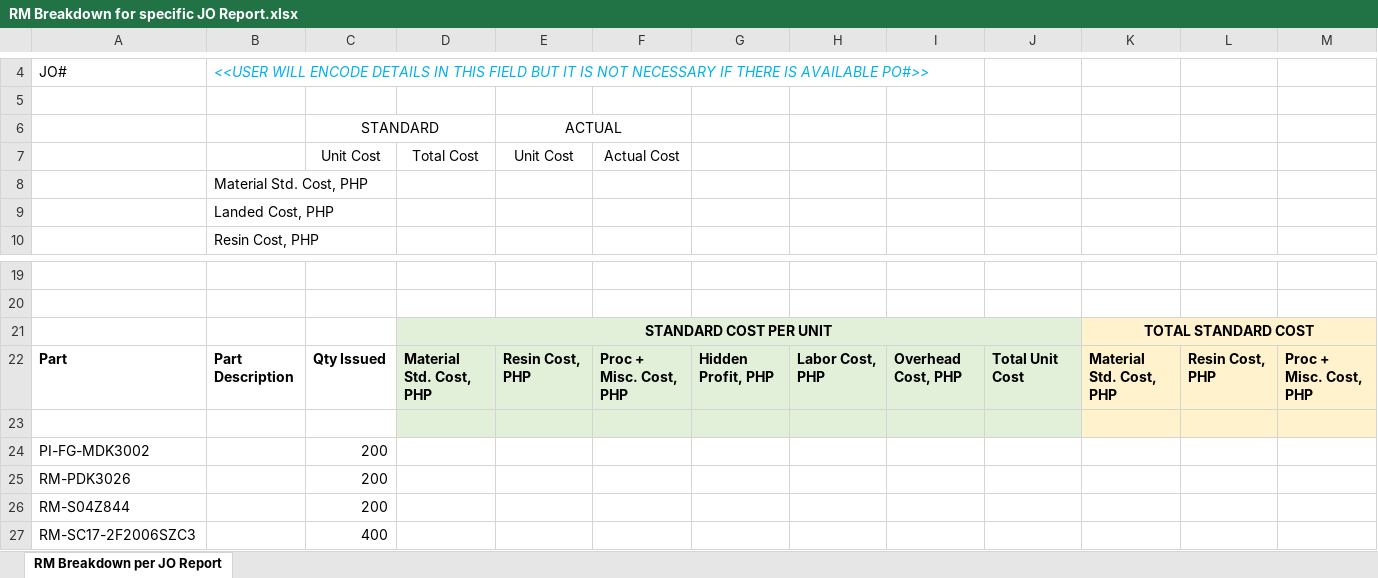
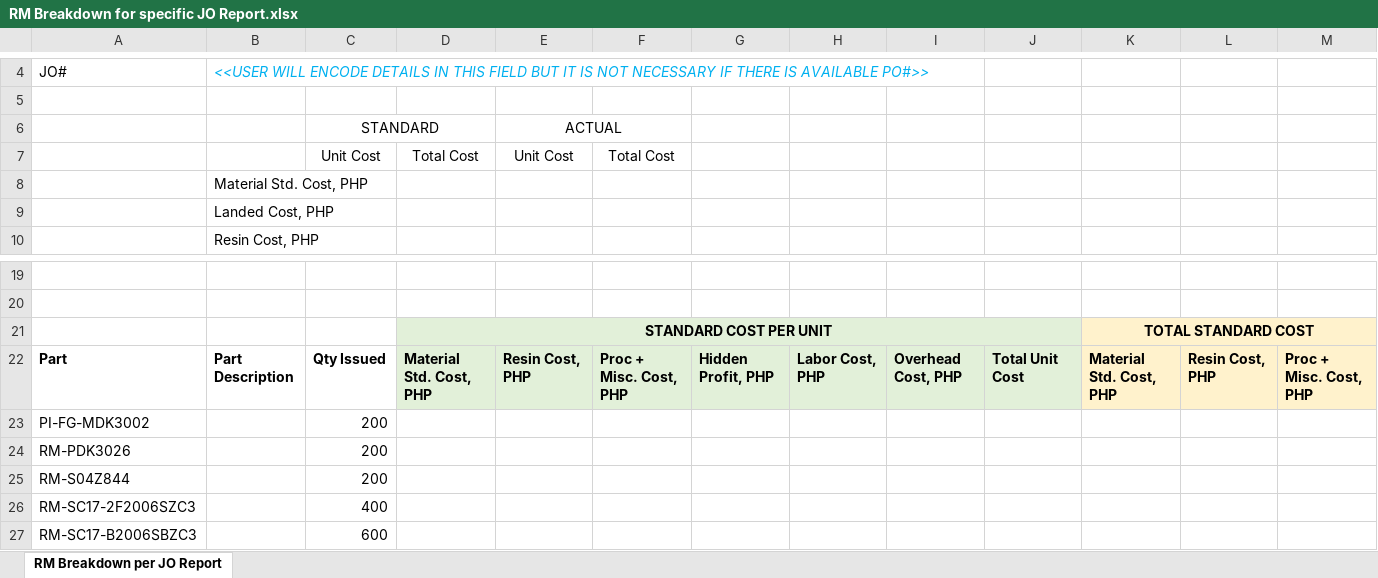
Before and after one commit to djerpreports/ERPREPORTS, an Excel workbook: Docs/9.) RM Breakdown per JO Report/RM Breakdown for specific JO Report.xlsx, sheet RM Breakdown per JO Report, drawn as a sheet; only a part is shown, gaps mark what is left out; the shorter side is filled out with more unchanged rows; values as stored, in another font and other column widths than the file's, no borders; charts and pictures not drawn; rows hold the shown columns only; the diff names each change by its address in the sheet, - before the commit and + after, or states it on an @@ line.

```diff
--- a/Docs/9.) RM Breakdown per JO Report/RM Breakdown for specific JO Report.xlsx (sheet RM Breakdown per JO Report)
+++ b/Docs/9.) RM Breakdown per JO Report/RM Breakdown for specific JO Report.xlsx (sheet RM Breakdown per JO Report)
-F7: Actual Cost
+F7: Total Cost
-row 23: (empty)
```
Also changed, not shown: charts or pictures, ERPReports/ERPReports/Areas/Reports/Templates/LSP_Rpt_DM_MiscellaneousTransactionReport_LSPI.xlsx, ERPReports/ERPReports/Areas/Reports/Templates/LSP_Rpt_DM_RMBeginningBalanceReport.xlsx, 14 other files.
